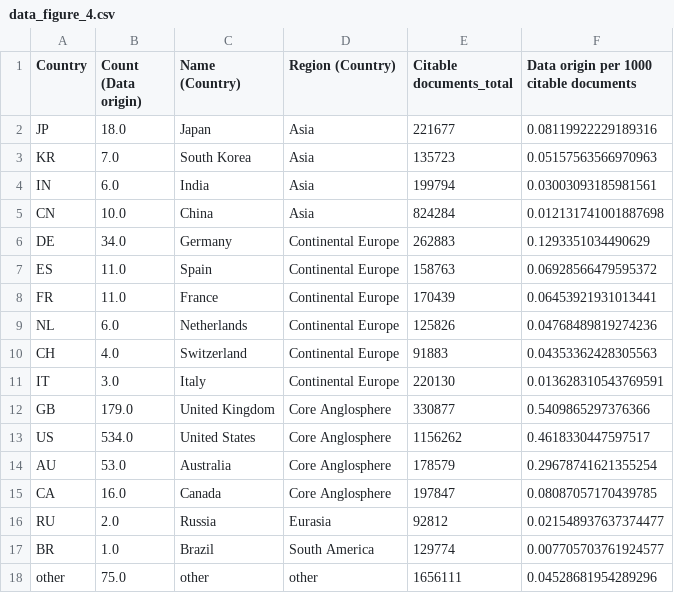
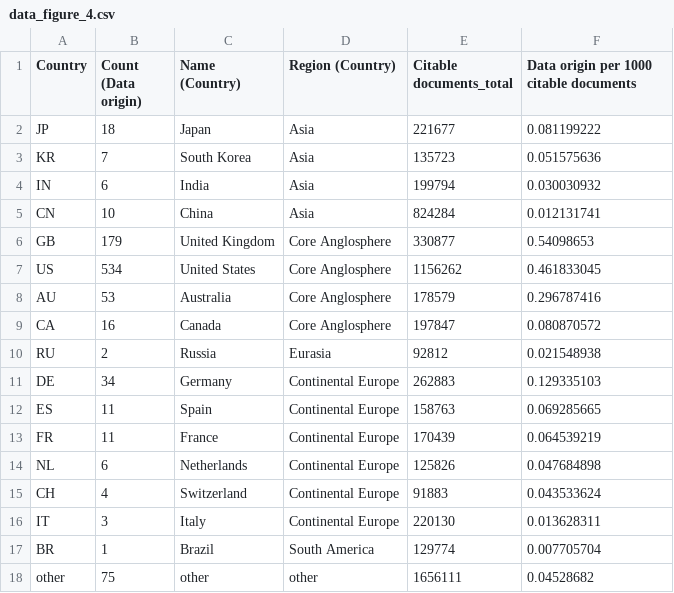
Before and after one commit to BIH-MI/anonymization-review, a CSV file: data_figure_4.csv, drawn as a sheet.

Commit message:
Added license header and minor figure fixes

```diff
--- a/data_figure_4.csv
+++ b/data_figure_4.csv
@@ -1,18 +1,18 @@
 Country;Count (Data origin);Name (Country);Region (Country);Citable documents_total;Data origin per 1000 citable documents
-JP;18.0;Japan;Asia;221677;0.08119922229189316
-KR;7.0;South Korea;Asia;135723;0.05157563566970963
-IN;6.0;India;Asia;199794;0.03003093185981561
-CN;10.0;China;Asia;824284;0.012131741001887698
-DE;34.0;Germany;Continental Europe;262883;0.1293351034490629
-ES;11.0;Spain;Continental Europe;158763;0.06928566479595372
-FR;11.0;France;Continental Europe;170439;0.06453921931013441
-NL;6.0;Netherlands;Continental Europe;125826;0.04768489819274236
-CH;4.0;Switzerland;Continental Europe;91883;0.04353362428305563
-IT;3.0;Italy;Continental Europe;220130;0.013628310543769591
-GB;179.0;United Kingdom;Core Anglosphere;330877;0.5409865297376366
-US;534.0;United States;Core Anglosphere;1156262;0.4618330447597517
-AU;53.0;Australia;Core Anglosphere;178579;0.29678741621355254
-CA;16.0;Canada;Core Anglosphere;197847;0.08087057170439785
-RU;2.0;Russia;Eurasia;92812;0.021548937637374477
-BR;1.0;Brazil;South America;129774;0.007705703761924577
-other;75.0;other;other;1656111;0.04528681954289296
+JP;18;Japan;Asia;221677;0.081199222
+KR;7;South Korea;Asia;135723;0.051575636
+IN;6;India;Asia;199794;0.030030932
+CN;10;China;Asia;824284;0.012131741
+GB;179;United Kingdom;Core Anglosphere;330877;0.54098653
+US;534;United States;Core Anglosphere;1156262;0.461833045
+AU;53;Australia;Core Anglosphere;178579;0.296787416
+CA;16;Canada;Core Anglosphere;197847;0.080870572
+RU;2;Russia;Eurasia;92812;0.021548938
+DE;34;Germany;Continental Europe;262883;0.129335103
+ES;11;Spain;Continental Europe;158763;0.069285665
+FR;11;France;Continental Europe;170439;0.064539219
+NL;6;Netherlands;Continental Europe;125826;0.047684898
+CH;4;Switzerland;Continental Europe;91883;0.043533624
+IT;3;Italy;Continental Europe;220130;0.013628311
+BR;1;Brazil;South America;129774;0.007705704
+other;75;other;other;1656111;0.04528682
```
Also changed, not shown: 12 other files.
